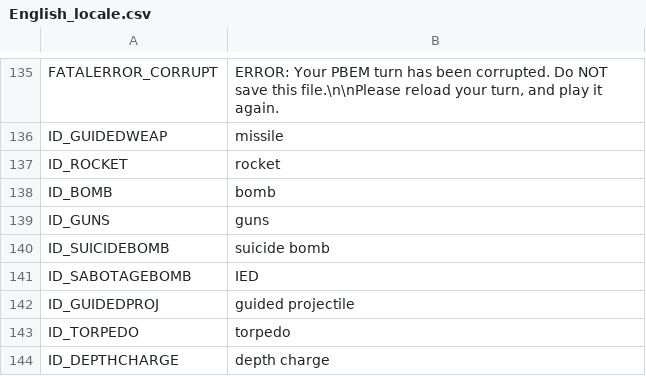
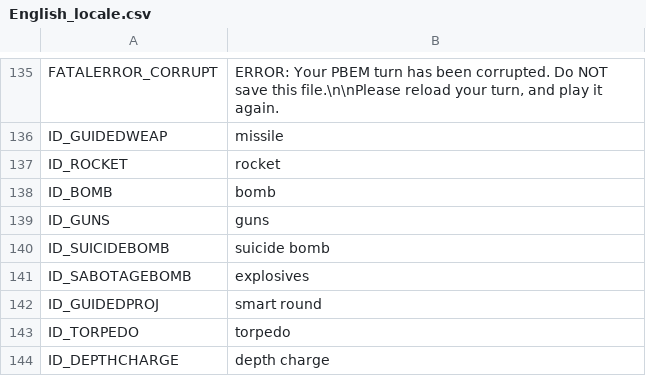
Before and after one commit to musurca/IKE, a CSV file: locale/English_locale.csv, drawn as a sheet; only a part is shown, gaps mark what is left out.

```diff
--- a/locale/English_locale.csv
+++ b/locale/English_locale.csv
@@ -140,4 +140,4 @@ ID_GUNS|guns
 ID_SUICIDEBOMB|suicide bomb
-ID_SABOTAGEBOMB|IED
-ID_GUIDEDPROJ|guided projectile
+ID_SABOTAGEBOMB|explosives
+ID_GUIDEDPROJ|smart round
 ID_TORPEDO|torpedo
```
Also changed, not shown: locale/Chinese (Simplified)_locale.csv, locale/French_locale.csv, 1 other file.
